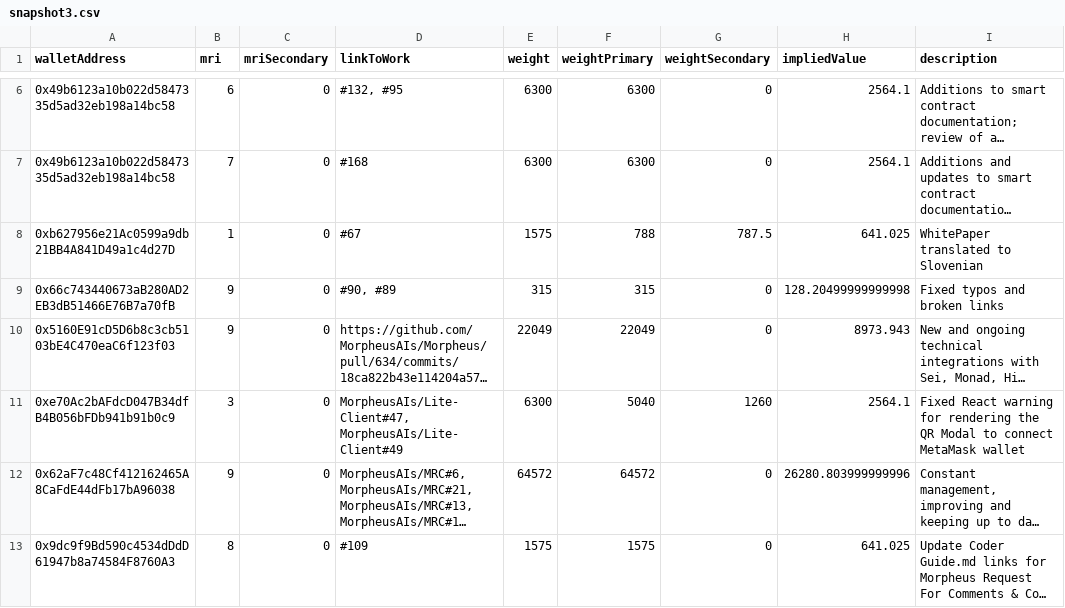
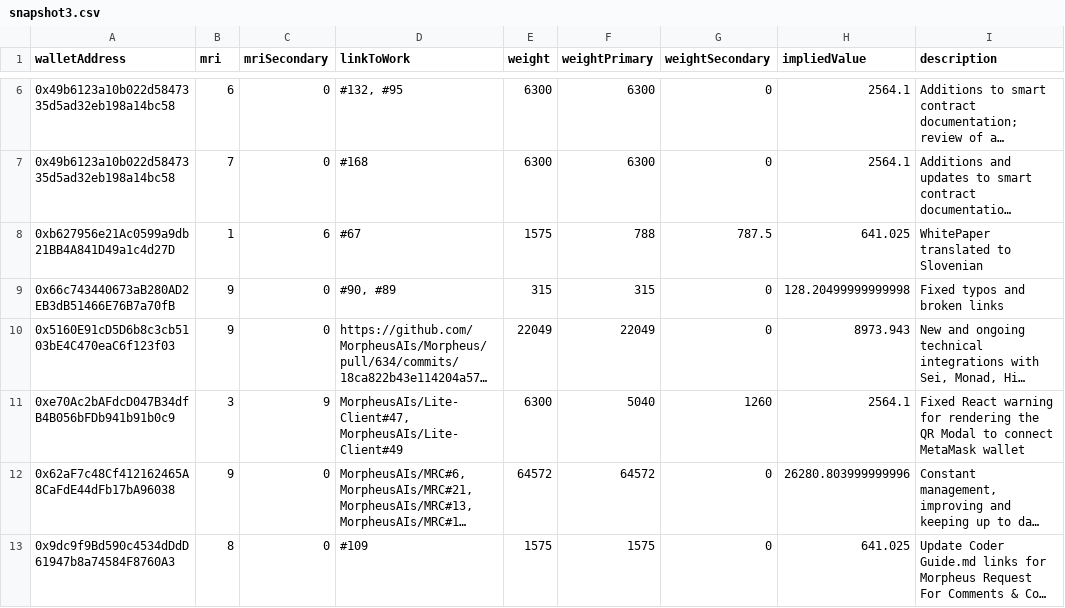
Before and after one commit to mor-codes/morcodes-ui, a CSV file: public/csv/snapshot3.csv, drawn as a sheet; only a part is shown, gaps mark what is left out; long unchanged cells end in …; the diff covers the shown part only; the diff names each change by its address in the sheet, - before the commit and + after, or states it on an @@ line.

```diff
--- a/public/csv/snapshot3.csv
+++ b/public/csv/snapshot3.csv
-C8 (mriSecondary): 0
+C8 (mriSecondary): 6
-C11 (mriSecondary): 0
+C11 (mriSecondary): 9
```
Also changed, not shown: 9 edited cells elsewhere in this file, public/csv/snapshot1.csv, public/csv/snapshot2.csv, 1 other file.
